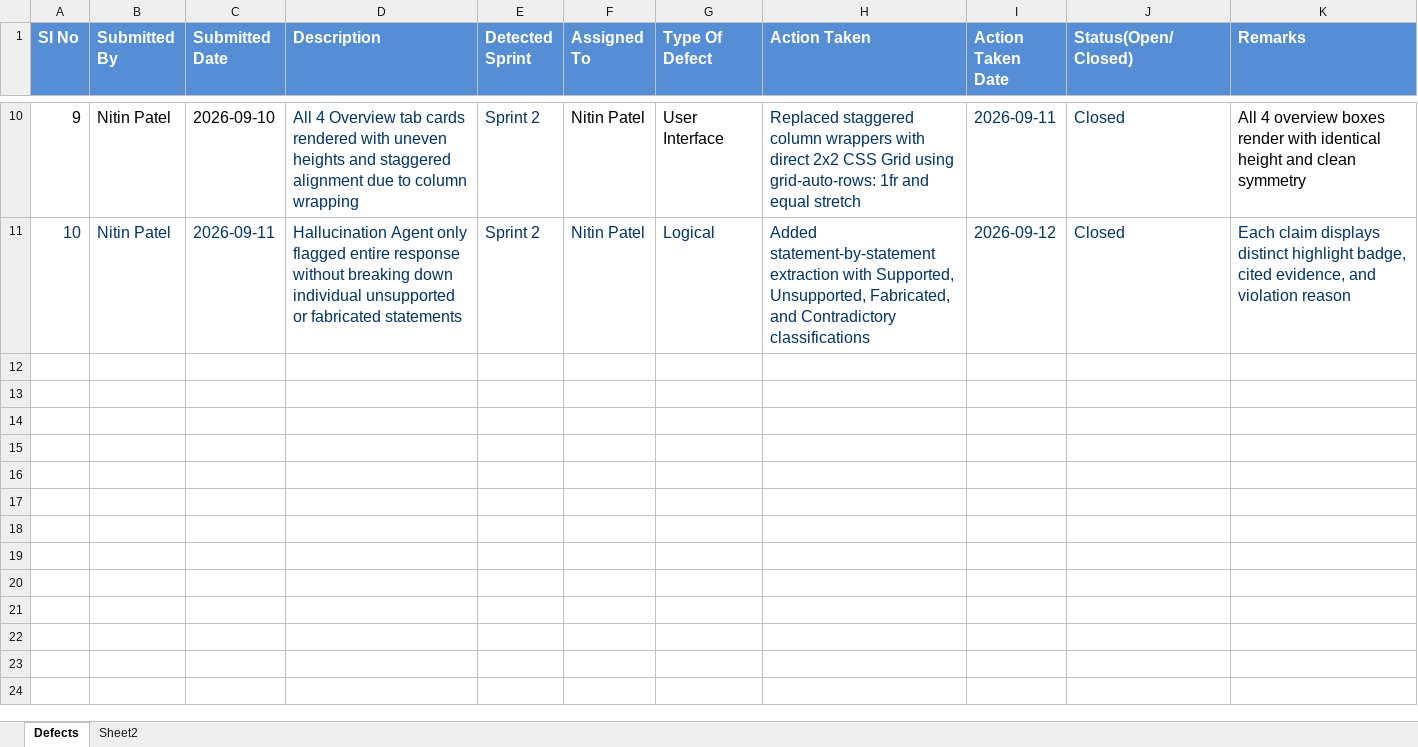
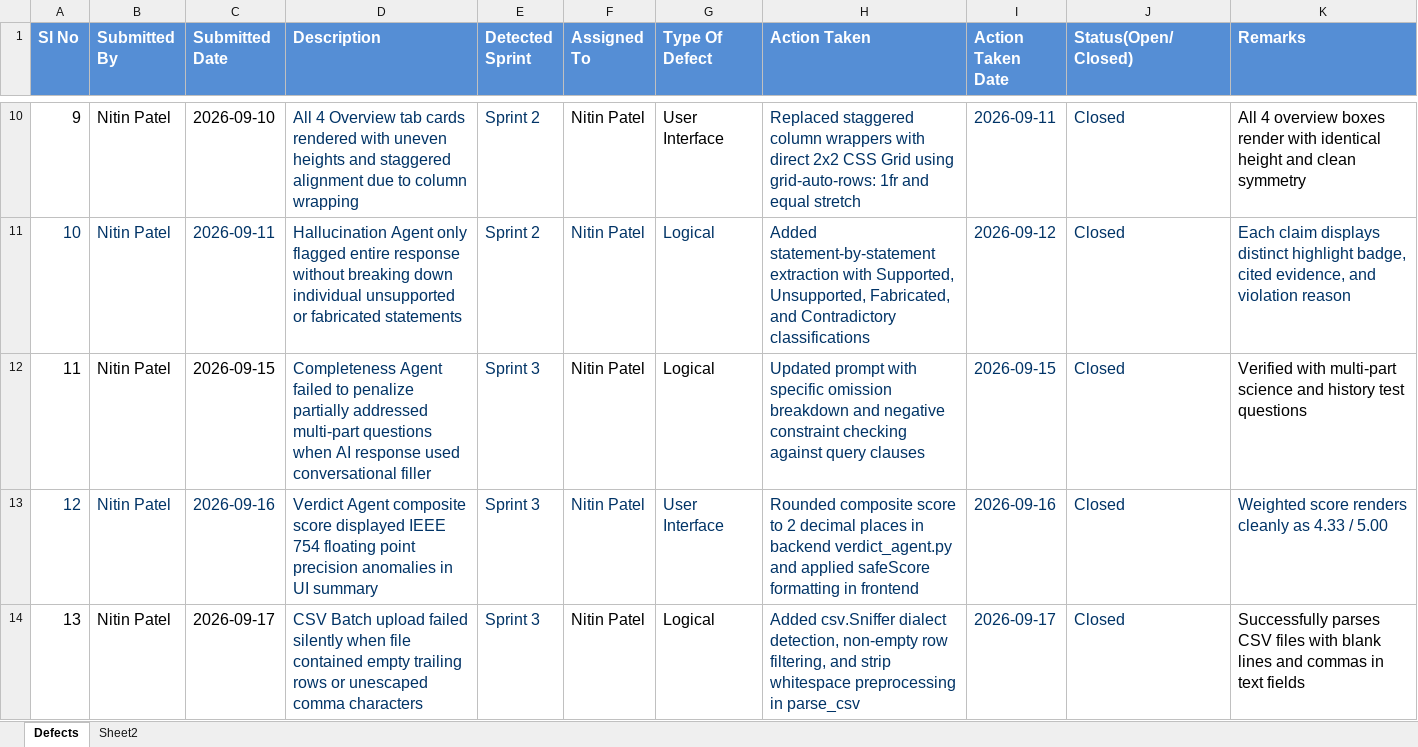
Before and after one commit to nitpatel678/infosysVirtual_batch3, an Excel workbook: agile_methodologyFiles/Defect_Tracker Template_v0.1.xlsx, sheet Defects, drawn as a sheet; only a part is shown, gaps mark what is left out; values as stored, in another font and other column widths than the file's, no borders; the diff covers the shown part only; the diff names each change by its address in the sheet, - before the commit and + after, or states it on an @@ line.

```diff
--- a/agile_methodologyFiles/Defect_Tracker Template_v0.1.xlsx (sheet Defects)
+++ b/agile_methodologyFiles/Defect_Tracker Template_v0.1.xlsx (sheet Defects)
+row 12: 11 | Nitin Patel | 2026-09-15 | Completeness Agent failed to penalize partially addressed multi-part questions when AI response used conversational filler | Sprint 3 | Nitin Patel | Logical | Updated prompt with specific omission breakdown and negative constraint checking against query clauses | 2026-09-15 | Closed | Verified with multi-part science and history test questions
+row 13: 12 | Nitin Patel | 2026-09-16 | Verdict Agent composite score displayed IEEE 754 floating point precision anomalies in UI summary | Sprint 3 | Nitin Patel | User Interface | Rounded composite score to 2 decimal places in backend verdict_agent.py and applied safeScore formatting in frontend | 2026-09-16 | Closed | Weighted score renders cleanly as 4.33 / 5.00
+row 14: 13 | Nitin Patel | 2026-09-17 | CSV Batch upload failed silently when file contained empty trailing rows or unescaped comma characters | Sprint 3 | Nitin Patel | Logical | Added csv.Sniffer dialect detection, non-empty row filtering, and strip whitespace preprocessing in parse_csv | 2026-09-17 | Closed | Successfully parses CSV files with blank lines and commas in text fields
```
Also changed, not shown: 3 added rows elsewhere in this sheet, agile_methodologyFiles/Unit_Test_Plan_v0.1.xlsx, 1 other file.
